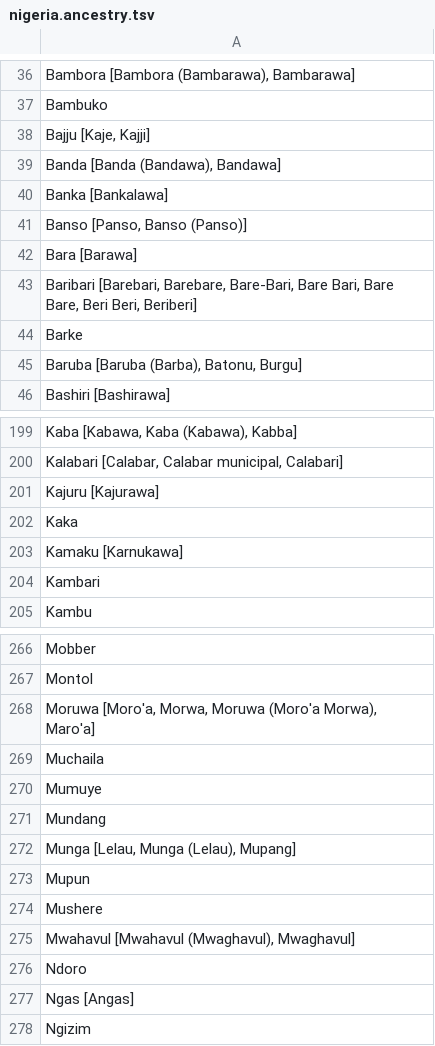
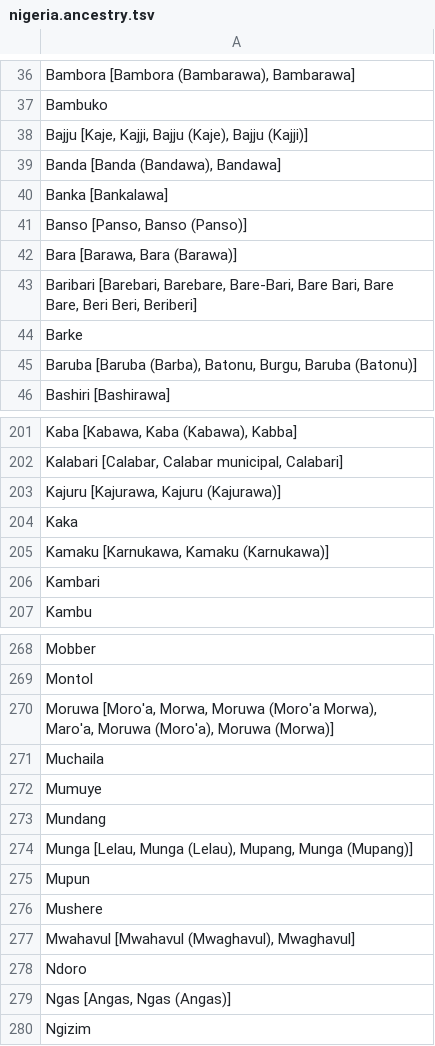
Before and after one commit to bballew/process.phenotypes, a TSV file: inst/external/nigeria.ancestry.tsv, drawn as a sheet; only a part is shown, gaps mark what is left out; the diff covers the shown part only.

```diff
--- a/inst/external/nigeria.ancestry.tsv
+++ b/inst/external/nigeria.ancestry.tsv
@@ -37,3 +37,3 @@ Bambora [Bambora (Bambarawa), Bambarawa]
 Bambuko
-Bajju [Kaje, Kajji]
+Bajju [Kaje, Kajji, Bajju (Kaje), Bajju (Kajji)]
 Banda [Banda (Bandawa), Bandawa]
@@ -41,6 +41,6 @@ Banka [Bankalawa]
 Banso [Panso, Banso (Panso)]
-Bara [Barawa]
+Bara [Barawa, Bara (Barawa)]
 Baribari [Barebari, Barebare, Bare-Bari, Bare Bari, Bare Bare, Beri Beri, Beriberi]
 Barke
-Baruba [Baruba (Barba), Batonu, Burgu]
+Baruba [Baruba (Barba), Batonu, Burgu, Baruba (Batonu)]
 Bashiri [Bashirawa]
@@ -200,5 +202,5 @@ Kaba [Kabawa, Kaba (Kabawa), Kabba]
 Kalabari [Calabar, Calabar municipal, Calabari]
-Kajuru [Kajurawa]
+Kajuru [Kajurawa, Kajuru (Kajurawa)]
 Kaka
-Kamaku [Karnukawa]
+Kamaku [Karnukawa, Kamaku (Karnukawa)]
 Kambari
@@ -267,3 +269,3 @@ Mobber
 Montol
-Moruwa [Moro'a, Morwa, Moruwa (Moro'a Morwa), Maro'a]
+Moruwa [Moro'a, Morwa, Moruwa (Moro'a Morwa), Maro'a, Moruwa (Moro'a), Moruwa (Morwa)]
 Muchaila
@@ -271,3 +273,3 @@ Mumuye
 Mundang
-Munga [Lelau, Munga (Lelau), Mupang]
+Munga [Lelau, Munga (Lelau), Mupang, Munga (Mupang)]
 Mupun
@@ -276,3 +278,3 @@ Mwahavul [Mwahavul (Mwaghavul), Mwaghavul]
 Ndoro
-Ngas [Angas]
+Ngas [Angas, Ngas (Angas)]
 Ngizim
```
Also changed, not shown: 2 added rows and 13 edited cells elsewhere in this file.
